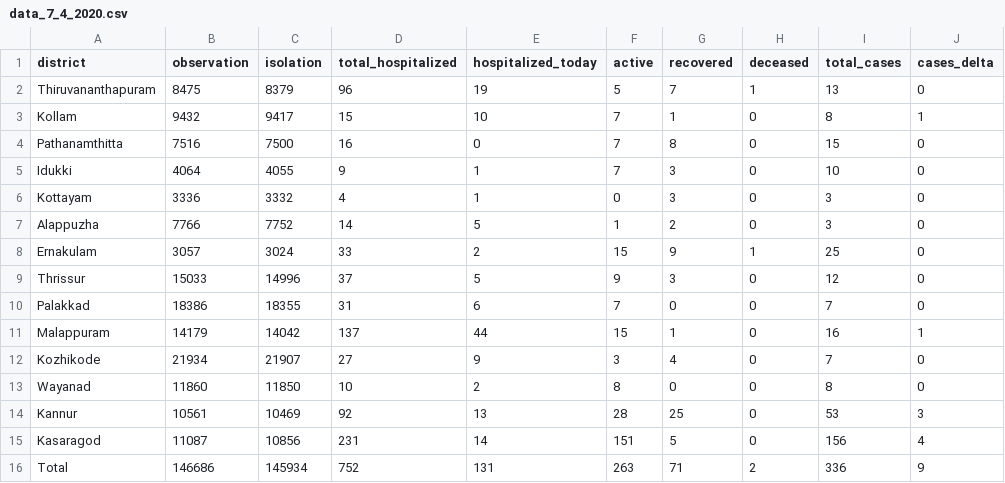
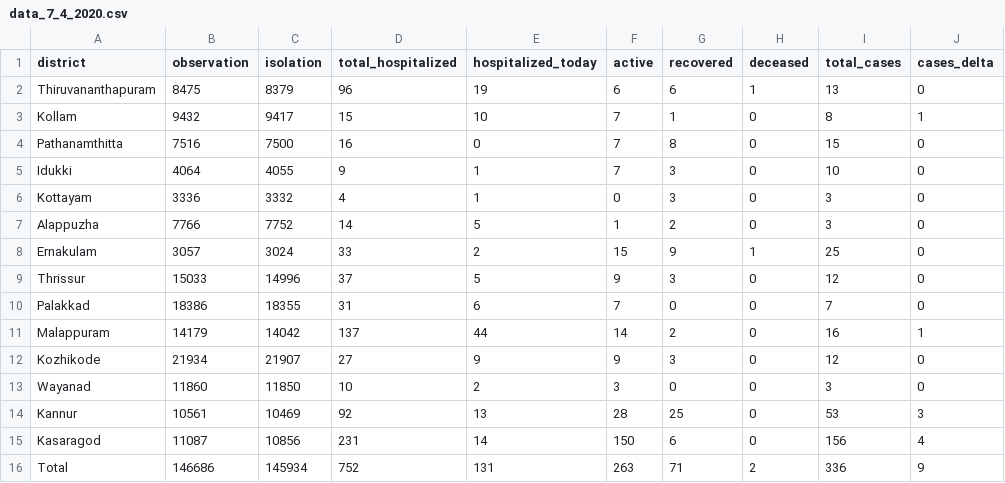
Before and after one commit to jinoytommanjaly/covid19-viz, a CSV file: data/data_7_4_2020.csv, drawn as a sheet.

```diff
--- a/data/data_7_4_2020.csv
+++ b/data/data_7_4_2020.csv
@@ -1,3 +1,3 @@
 district,observation,isolation,total_hospitalized,hospitalized_today,active,recovered,deceased,total_cases,cases_delta
-Thiruvananthapuram,8475,8379,96,19,5,7,1,13,0
+Thiruvananthapuram,8475,8379,96,19,6,6,1,13,0
 Kollam,9432,9417,15,10,7,1,0,8,1
@@ -10,7 +10,7 @@ Thrissur,15033,14996,37,5,9,3,0,12,0
 Palakkad,18386,18355,31,6,7,0,0,7,0
-Malappuram,14179,14042,137,44,15,1,0,16,1
-Kozhikode,21934,21907,27,9,3,4,0,7,0
-Wayanad,11860,11850,10,2,8,0,0,8,0
+Malappuram,14179,14042,137,44,14,2,0,16,1
+Kozhikode,21934,21907,27,9,9,3,0,12,0
+Wayanad,11860,11850,10,2,3,0,0,3,0
 Kannur,10561,10469,92,13,28,25,0,53,3
-Kasaragod,11087,10856,231,14,151,5,0,156,4
+Kasaragod,11087,10856,231,14,150,6,0,156,4
 Total,146686,145934,752,131,263,71,2,336,9
```
Also changed, not shown: data/data_26_3_2020.csv, data/data_3_4_2020.csv, 5 other files.
